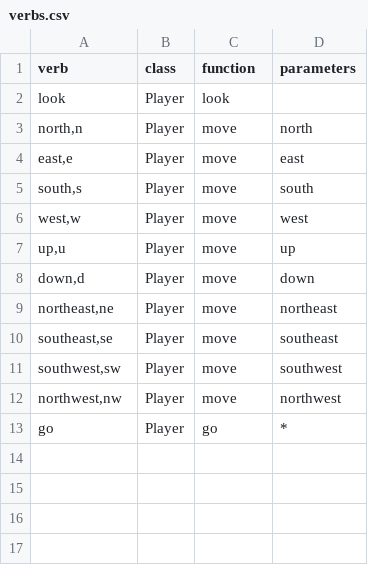
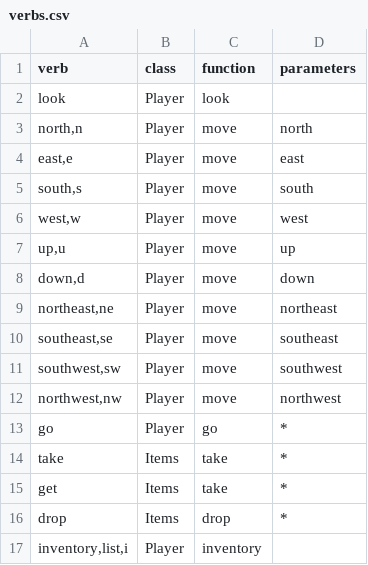
Before and after one commit to Magic-Music/adventure, a CSV file: storage/app/data/verbs.csv, drawn as a sheet.

```diff
--- a/storage/app/data/verbs.csv
+++ b/storage/app/data/verbs.csv
@@ -13 +13,5 @@ look,Player,look,
 go,Player,go,*
+take,Items,take,*
+get,Items,take,*
+drop,Items,drop,*
+"inventory,list,i",Player,inventory,
```
Also changed, not shown: storage/app/data/items.csv, 7 other files.
